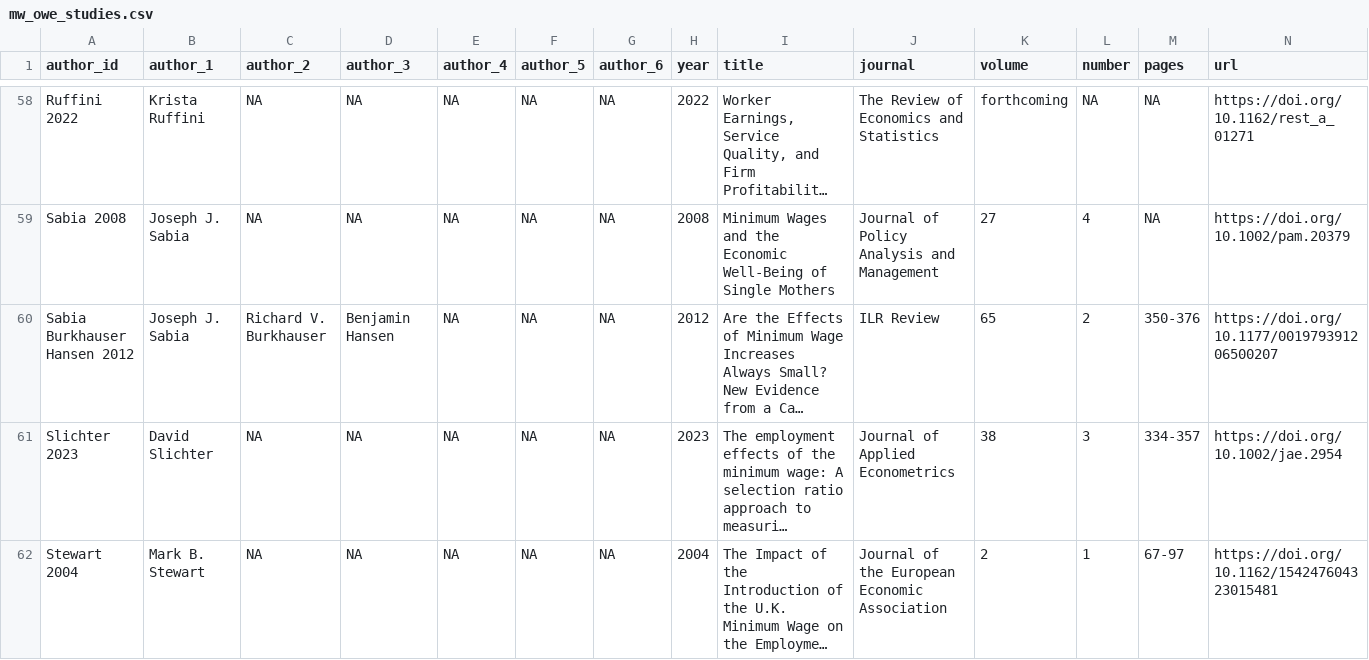
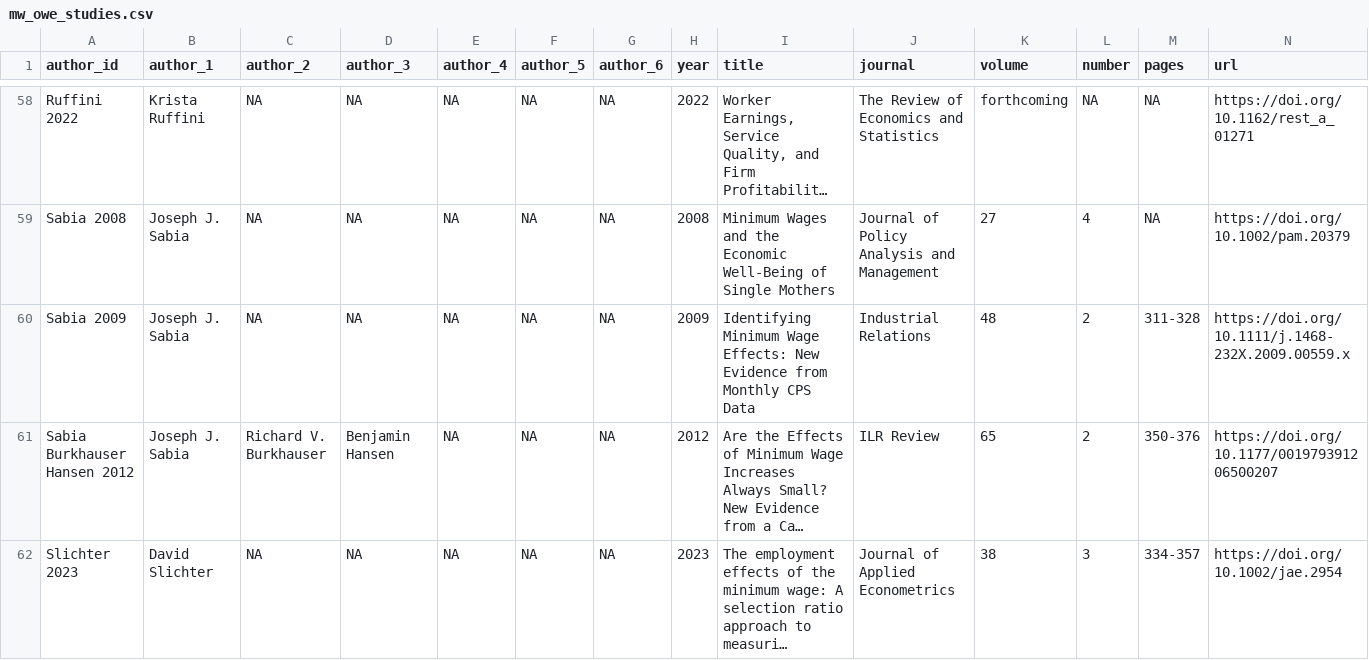
Before and after one commit to Economic/owe, a CSV file: mw_owe_studies.csv, drawn as a sheet; only a part is shown, gaps mark what is left out; the shorter side is filled out with more unchanged rows; long unchanged cells end in …; rows hold the shown columns only; the diff names each change by its address in the sheet, - before the commit and + after, or states it on an @@ line.

```diff
--- a/mw_owe_studies.csv
+++ b/mw_owe_studies.csv
+row 60: Sabia 2009 | Joseph J. Sabia | NA | NA | NA | NA | NA | 2009 | Identifying Minimum Wage Effects: New Evidence from Monthly CPS Data | Industrial Relations | 48 | 2 | 311-328 | https://doi.org/10.1111/j.1468-232X.2009.00559.x
```
Also changed, not shown: mw_owe_database.csv, 3 other files.
